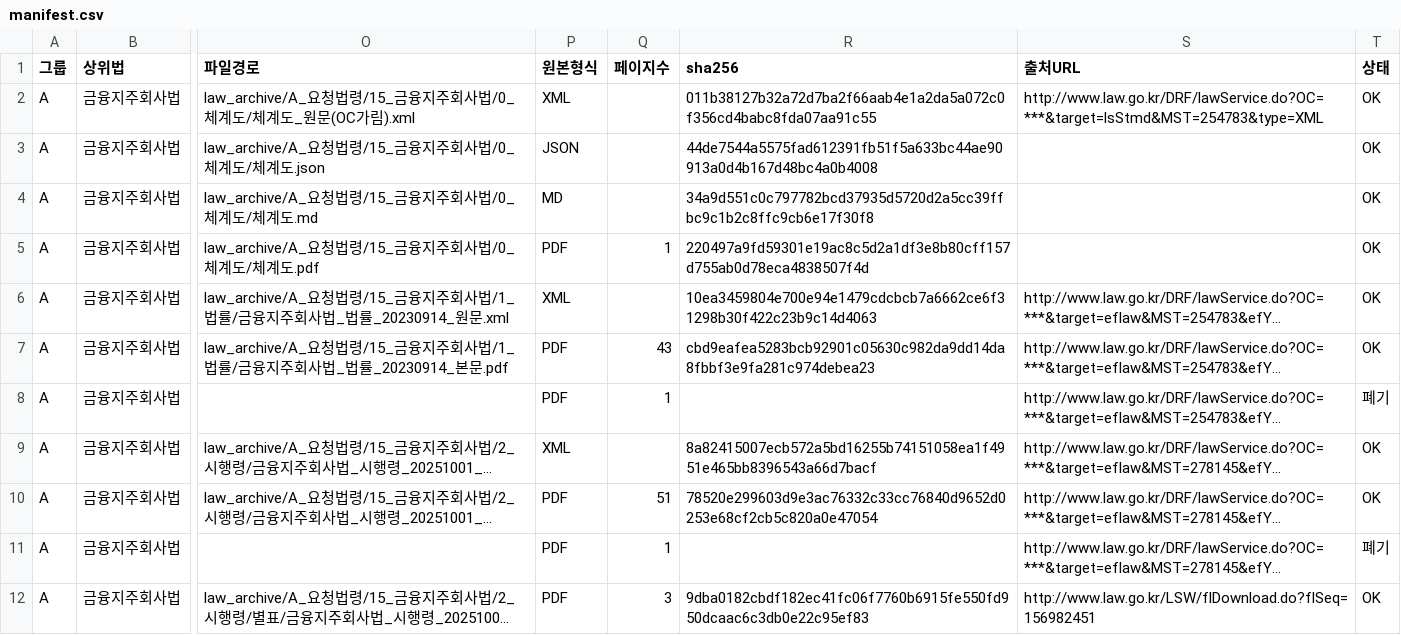
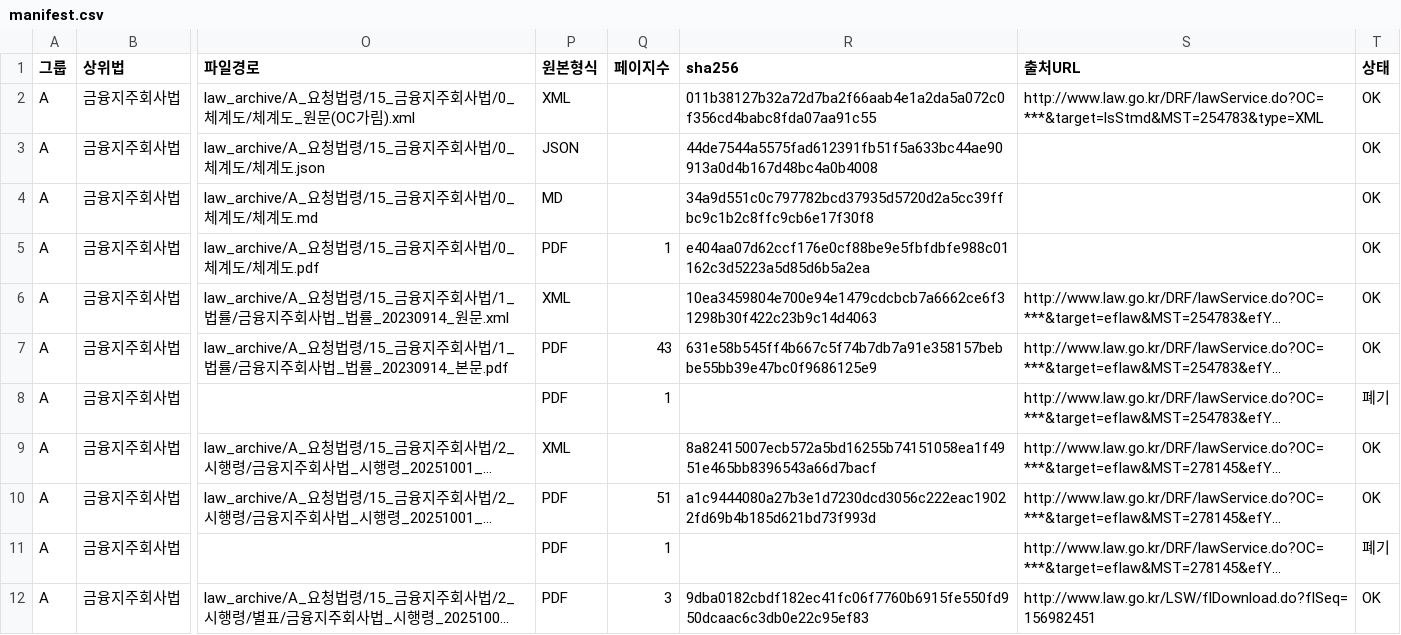
Before and after one commit to lastprice-tech/lastprice, a CSV file: law_archive/00_manifest/manifest.csv, drawn as a sheet; only a part is shown, gaps mark what is left out; long unchanged cells end in …; the diff names each change by its address in the sheet, - before the commit and + after, or states it on an @@ line.

```diff
--- a/law_archive/00_manifest/manifest.csv
+++ b/law_archive/00_manifest/manifest.csv
-R5 (sha256): 220497a9fd59301e19ac8c5d2a1df3e8b80cff157d755ab0d78eca4838507f4d
+R5 (sha256): e404aa07d62ccf176e0cf88be9e5fbfdbfe988c01162c3d5223a5d85d6b5a2ea
-R7 (sha256): cbd9eafea5283bcb92901c05630c982da9dd14da8fbbf3e9fa281c974debea23
+R7 (sha256): 631e58b545ff4b667c5f74b7db7a91e358157bebbe55bb39e47bc0f9686125e9
-R10 (sha256): 78520e299603d9e3ac76332c33cc76840d9652d0253e68cf2cb5c820a0e47054
+R10 (sha256): a1c9444080a27b3e1d7230dcd3056c222eac19022fd69b4b185d621bd73f993d
```
Also changed, not shown: 3 other files.
